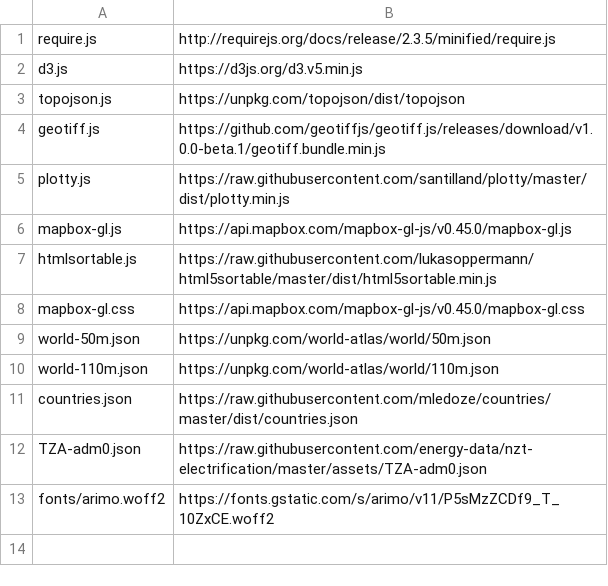
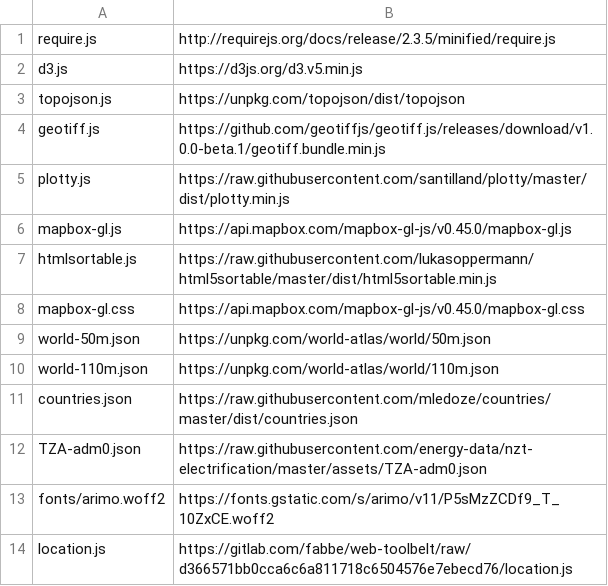
Before and after one commit to energyaccessexplorer/tool, a TSV file: dependencies.tsv, drawn as a sheet.

Commit message:
fetching data country-specific

```diff
--- a/dependencies.tsv
+++ b/dependencies.tsv
@@ -13 +13,2 @@ TZA-adm0.json	https://raw.githubusercontent.com/energy-data/nzt-electrification/
 fonts/arimo.woff2	https://fonts.gstatic.com/s/arimo/v11/P5sMzZCDf9_T_10ZxCE.woff2
+location.js	https://gitlab.com/fabbe/web-toolbelt/raw/d366571bb0cca6c6a811718c6504576e7ebecd76/location.js
```
Also changed, not shown: 4 other files.
